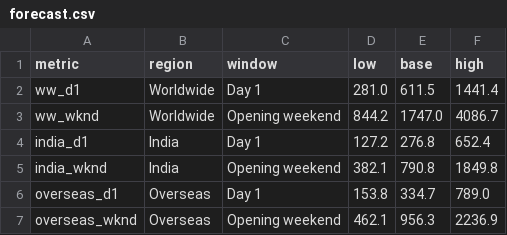
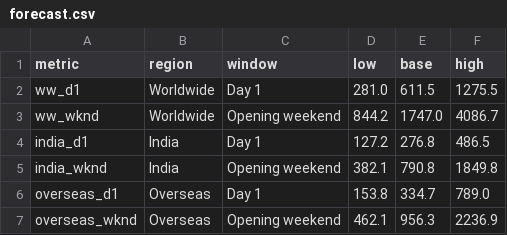
Before and after one commit to bhootnath2go/box-office-trends-forecast, a CSV file: report/forecast.csv, drawn as a sheet.

```diff
--- a/report/forecast.csv
+++ b/report/forecast.csv
@@ -1,5 +1,5 @@
 metric,region,window,low,base,high
-ww_d1,Worldwide,Day 1,281.0,611.5,1441.4
+ww_d1,Worldwide,Day 1,281.0,611.5,1275.5
 ww_wknd,Worldwide,Opening weekend,844.2,1747.0,4086.7
-india_d1,India,Day 1,127.2,276.8,652.4
+india_d1,India,Day 1,127.2,276.8,486.5
 india_wknd,India,Opening weekend,382.1,790.8,1849.8
```
Also changed, not shown: report/drivers.csv, 5 other files.
